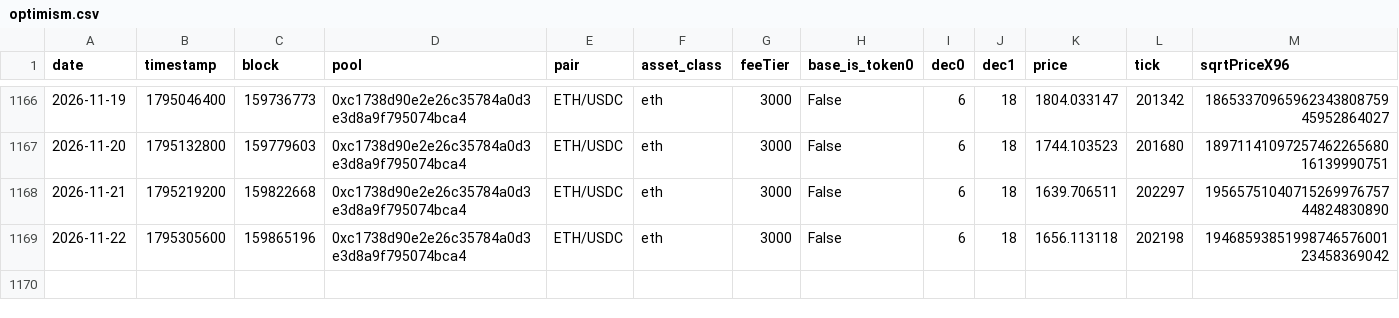
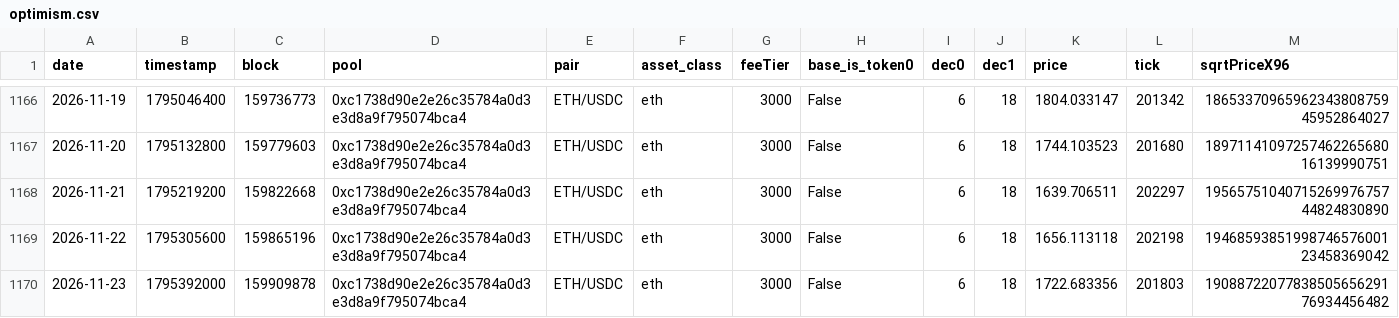
Before and after one commit to MFlab-inc/uniswap-v3-monitor, a CSV file: data/optimism.csv, drawn as a sheet; only a part is shown, gaps mark what is left out; rows hold the shown columns only; the diff names each change by its address in the sheet, - before the commit and + after, or states it on an @@ line.

Commit message:
data: 2026-11-23

```diff
--- a/data/optimism.csv
+++ b/data/optimism.csv
+row 1170: 2026-11-23 | 1795392000 | 159909878 | 0xc1738d90e2e26c35784a0d3e3d8a9f795074bca4 | ETH/USDC | eth | 3000 | False | 6 | 18 | 1722.683356 | 201803 | 1908872207783850565629176934456482
```
Also changed, not shown: data/arbitrum.csv, data/base.csv, 3 other files.
